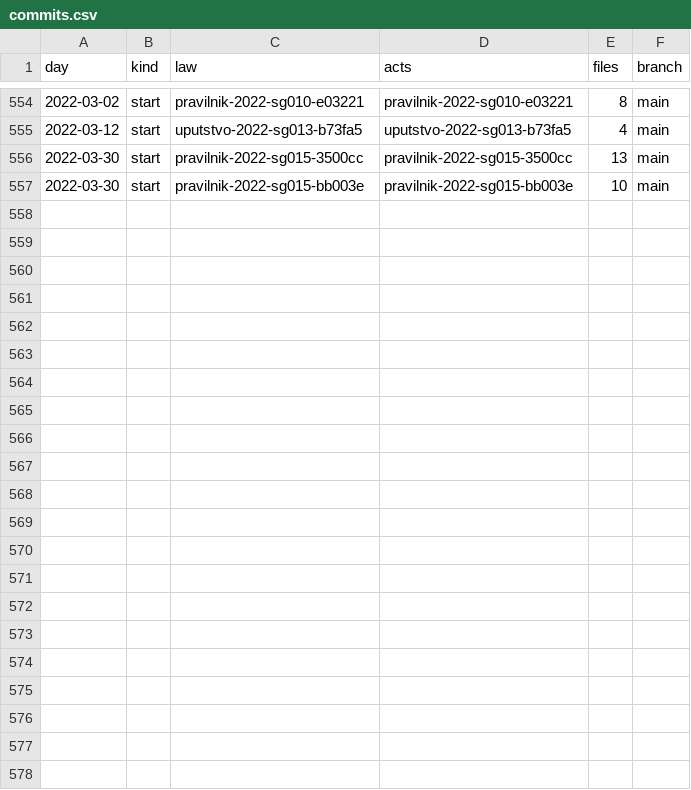
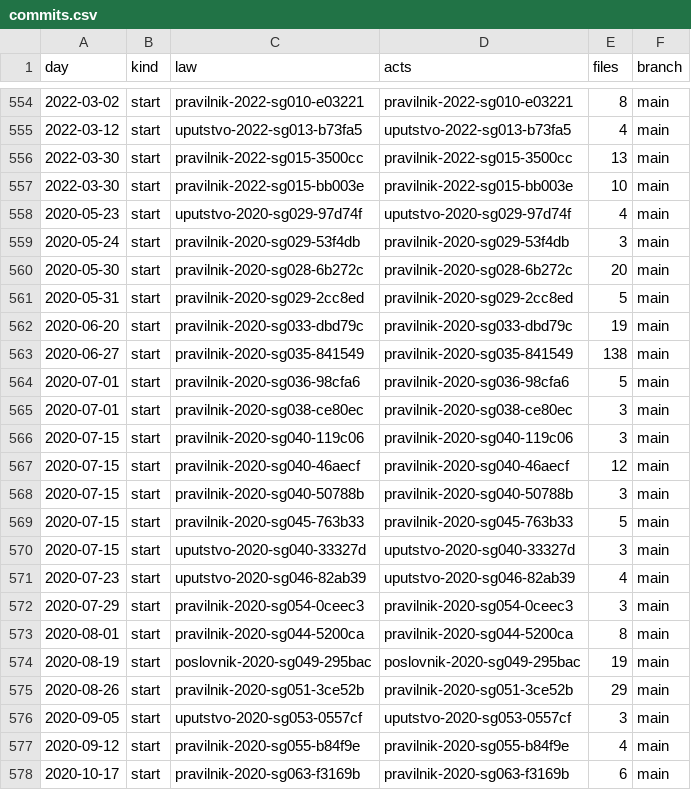
Before and after one commit to lexifina/bosnia-and-herzegovina-law, a CSV file: data/commits.csv, drawn as a sheet; only a part is shown, gaps mark what is left out; the diff names each change by its address in the sheet, - before the commit and + after, or states it on an @@ line.

Commit message:
Documentation, tables, tools and REPRODUCE.md
Appended 21 commits to 391b3d0f116f; corpus sha256 1c19e87f650da93013ea362c877ce07d370c68d4bf631ef95e598efe5d28ffc1, data retrieved 2026-11-03.

```diff
--- a/data/commits.csv
+++ b/data/commits.csv
+row 558: 2020-05-23 | start | uputstvo-2020-sg029-97d74f | uputstvo-2020-sg029-97d74f | 4 | main
+row 559: 2020-05-24 | start | pravilnik-2020-sg029-53f4db | pravilnik-2020-sg029-53f4db | 3 | main
+row 560: 2020-05-30 | start | pravilnik-2020-sg028-6b272c | pravilnik-2020-sg028-6b272c | 20 | main
+row 561: 2020-05-31 | start | pravilnik-2020-sg029-2cc8ed | pravilnik-2020-sg029-2cc8ed | 5 | main
+row 562: 2020-06-20 | start | pravilnik-2020-sg033-dbd79c | pravilnik-2020-sg033-dbd79c | 19 | main
+row 563: 2020-06-27 | start | pravilnik-2020-sg035-841549 | pravilnik-2020-sg035-841549 | 138 | main
+row 564: 2020-07-01 | start | pravilnik-2020-sg036-98cfa6 | pravilnik-2020-sg036-98cfa6 | 5 | main
+row 565: 2020-07-01 | start | pravilnik-2020-sg038-ce80ec | pravilnik-2020-sg038-ce80ec | 3 | main
+row 566: 2020-07-15 | start | pravilnik-2020-sg040-119c06 | pravilnik-2020-sg040-119c06 | 3 | main
+row 567: 2020-07-15 | start | pravilnik-2020-sg040-46aecf | pravilnik-2020-sg040-46aecf | 12 | main
+row 568: 2020-07-15 | start | pravilnik-2020-sg040-50788b | pravilnik-2020-sg040-50788b | 3 | main
+row 569: 2020-07-15 | start | pravilnik-2020-sg045-763b33 | pravilnik-2020-sg045-763b33 | 5 | main
+row 570: 2020-07-15 | start | uputstvo-2020-sg040-33327d | uputstvo-2020-sg040-33327d | 3 | main
+row 571: 2020-07-23 | start | uputstvo-2020-sg046-82ab39 | uputstvo-2020-sg046-82ab39 | 4 | main
+row 572: 2020-07-29 | start | pravilnik-2020-sg054-0ceec3 | pravilnik-2020-sg054-0ceec3 | 3 | main
+row 573: 2020-08-01 | start | pravilnik-2020-sg044-5200ca | pravilnik-2020-sg044-5200ca | 8 | main
+row 574: 2020-08-19 | start | poslovnik-2020-sg049-295bac | poslovnik-2020-sg049-295bac | 19 | main
+row 575: 2020-08-26 | start | pravilnik-2020-sg051-3ce52b | pravilnik-2020-sg051-3ce52b | 29 | main
+row 576: 2020-09-05 | start | uputstvo-2020-sg053-0557cf | uputstvo-2020-sg053-0557cf | 3 | main
+row 577: 2020-09-12 | start | pravilnik-2020-sg055-b84f9e | pravilnik-2020-sg055-b84f9e | 4 | main
+row 578: 2020-10-17 | start | pravilnik-2020-sg063-f3169b | pravilnik-2020-sg063-f3169b | 6 | main
```
Also changed, not shown: data/appends.csv, 28 other files.
